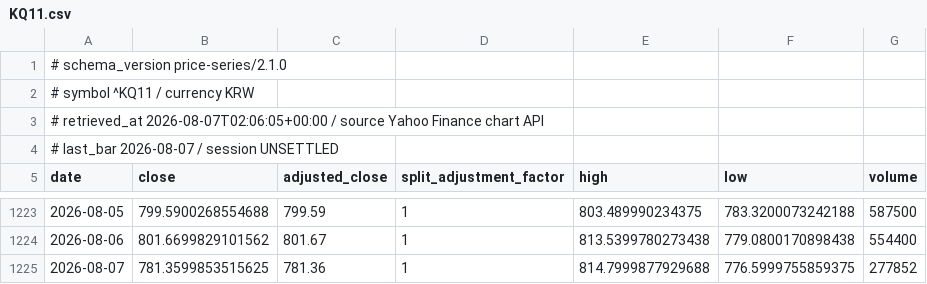
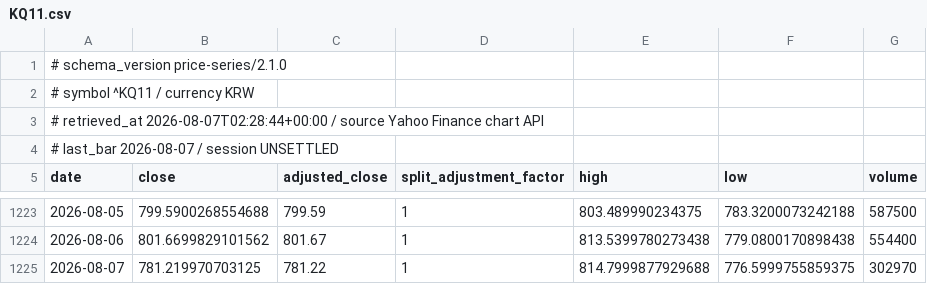
Before and after one commit to jack000214-ctrl/money, a CSV file: knowledge/prices/KQ11.csv, drawn as a sheet; only a part is shown, gaps mark what is left out.

```diff
--- a/knowledge/prices/KQ11.csv
+++ b/knowledge/prices/KQ11.csv
@@ -2,3 +2,3 @@
 # symbol ^KQ11 / currency KRW
-# retrieved_at 2026-08-07T02:06:05+00:00 / source Yahoo Finance chart API
+# retrieved_at 2026-08-07T02:28:44+00:00 / source Yahoo Finance chart API
 # last_bar 2026-08-07 / session UNSETTLED
@@ -1224,2 +1224,2 @@ date,close,adjusted_close,split_adjustment_factor,high,low,volume
 2026-08-06,801.6699829101562,801.67,1,813.5399780273438,779.0800170898438,554400
-2026-08-07,781.3599853515625,781.36,1,814.7999877929688,776.5999755859375,277852
+2026-08-07,781.219970703125,781.22,1,814.7999877929688,776.5999755859375,302970
```
Also changed, not shown: knowledge/prices/214450_KQ.csv, knowledge/prices/KS11.csv, 15 other files.
